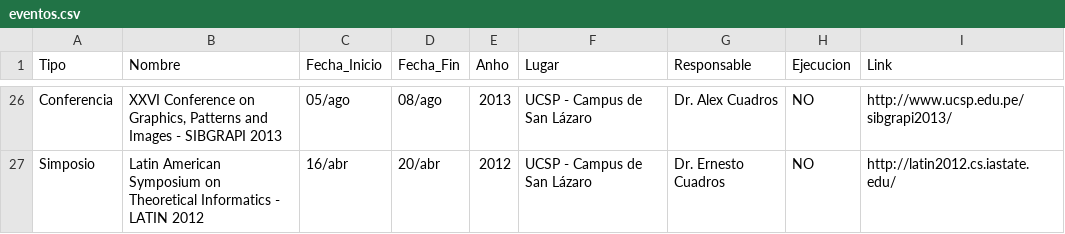
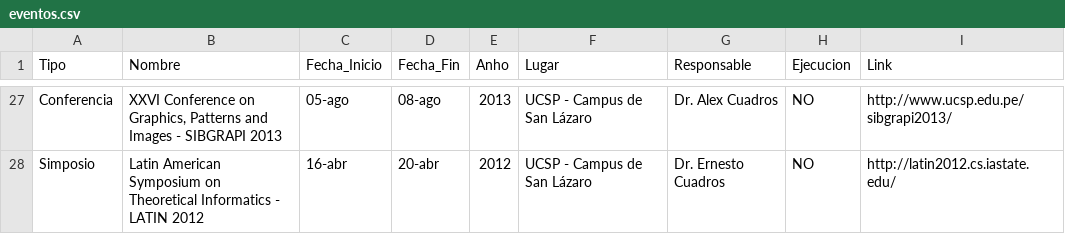
Before and after one commit to cs-ucsp/rics-ucsp, a CSV file: _data/eventos.csv, drawn as a sheet; only a part is shown, gaps mark what is left out; addresses are those after the commit; the diff covers the shown part only; the diff names each change by its address in the sheet, - before the commit and + after, or states it on an @@ line.

```diff
--- a/_data/eventos.csv
+++ b/_data/eventos.csv
-C27 (Fecha_Inicio): 05/ago
+C27 (Fecha_Inicio): 05-ago
-D27 (Fecha_Fin): 08/ago
+D27 (Fecha_Fin): 08-ago
-C28 (Fecha_Inicio): 16/abr
+C28 (Fecha_Inicio): 16-abr
-D28 (Fecha_Fin): 20/abr
+D28 (Fecha_Fin): 20-abr
```
Also changed, not shown: 1 added row and 31 edited cells elsewhere in this file.
